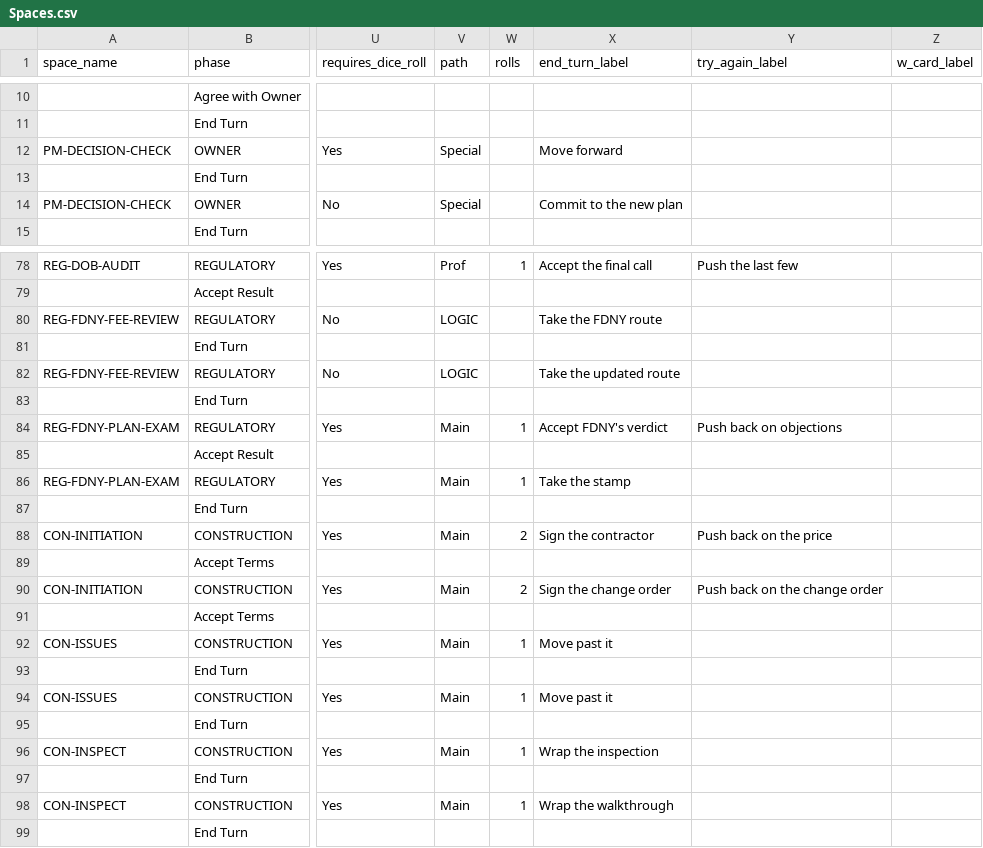
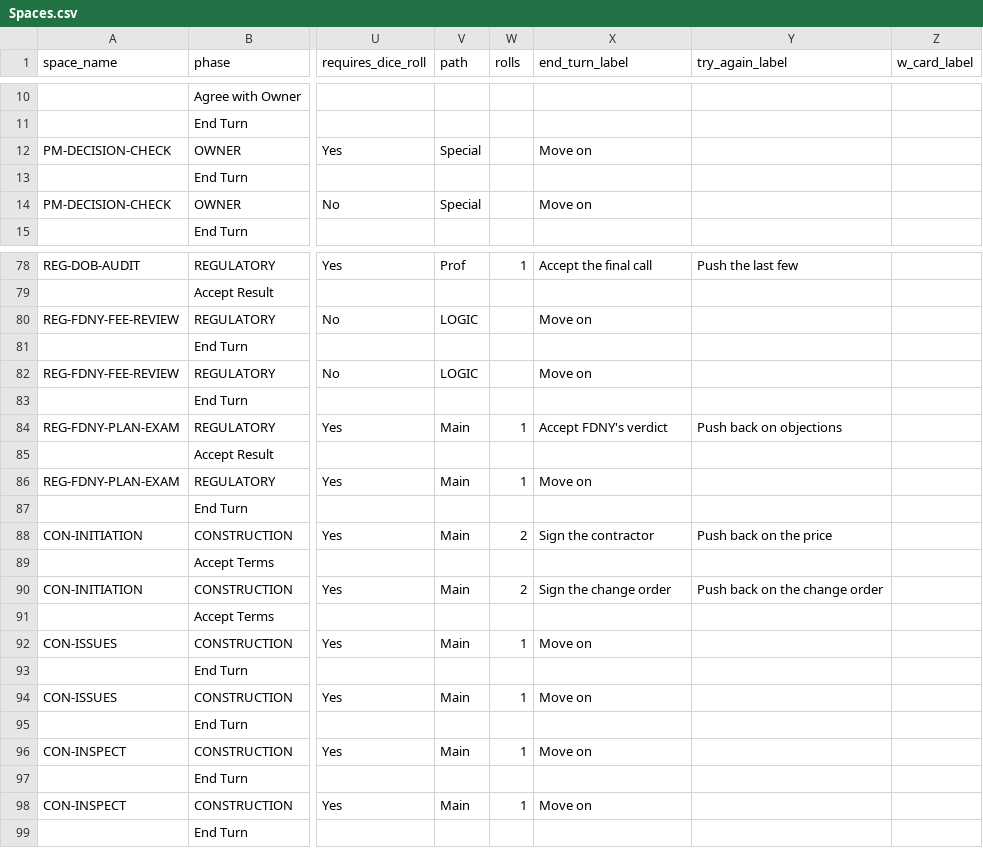
Before and after one commit to tomaszsb/Game_alpha, a CSV file: public/data/SOURCE_FILES/Spaces.csv, drawn as a sheet; only a part is shown, gaps mark what is left out; the diff covers the shown part only; the diff names each change by its address in the sheet, - before the commit and + after, or states it on an @@ line.

```diff
--- a/public/data/SOURCE_FILES/Spaces.csv
+++ b/public/data/SOURCE_FILES/Spaces.csv
-X12 (end_turn_label): Move forward
+X12 (end_turn_label): Move on
-X14 (end_turn_label): Commit to the new plan
+X14 (end_turn_label): Move on
-X80 (end_turn_label): Take the FDNY route
+X80 (end_turn_label): Move on
-X82 (end_turn_label): Take the updated route
+X82 (end_turn_label): Move on
-X86 (end_turn_label): Take the stamp
+X86 (end_turn_label): Move on
-X92 (end_turn_label): Move past it
+X92 (end_turn_label): Move on
-X94 (end_turn_label): Move past it
+X94 (end_turn_label): Move on
-X96 (end_turn_label): Wrap the inspection
+X96 (end_turn_label): Move on
-X98 (end_turn_label): Wrap the walkthrough
+X98 (end_turn_label): Move on
```
Also changed, not shown: 2 edited cells elsewhere in this file, public/data/CLEAN_FILES/SPACE_CONTENT.csv, public/data/CLEAN_FILES/UI_STRINGS.csv, 7 other files.
